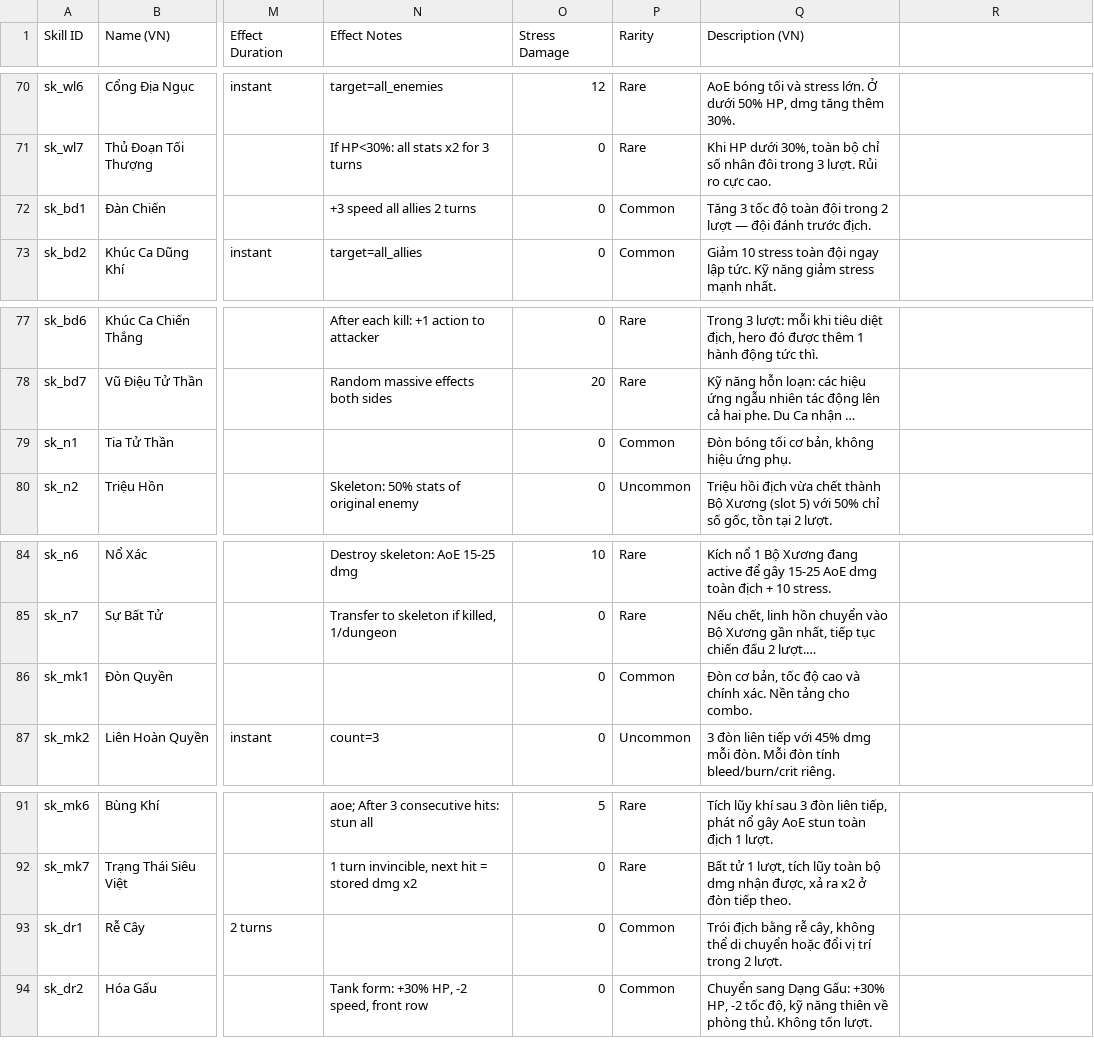
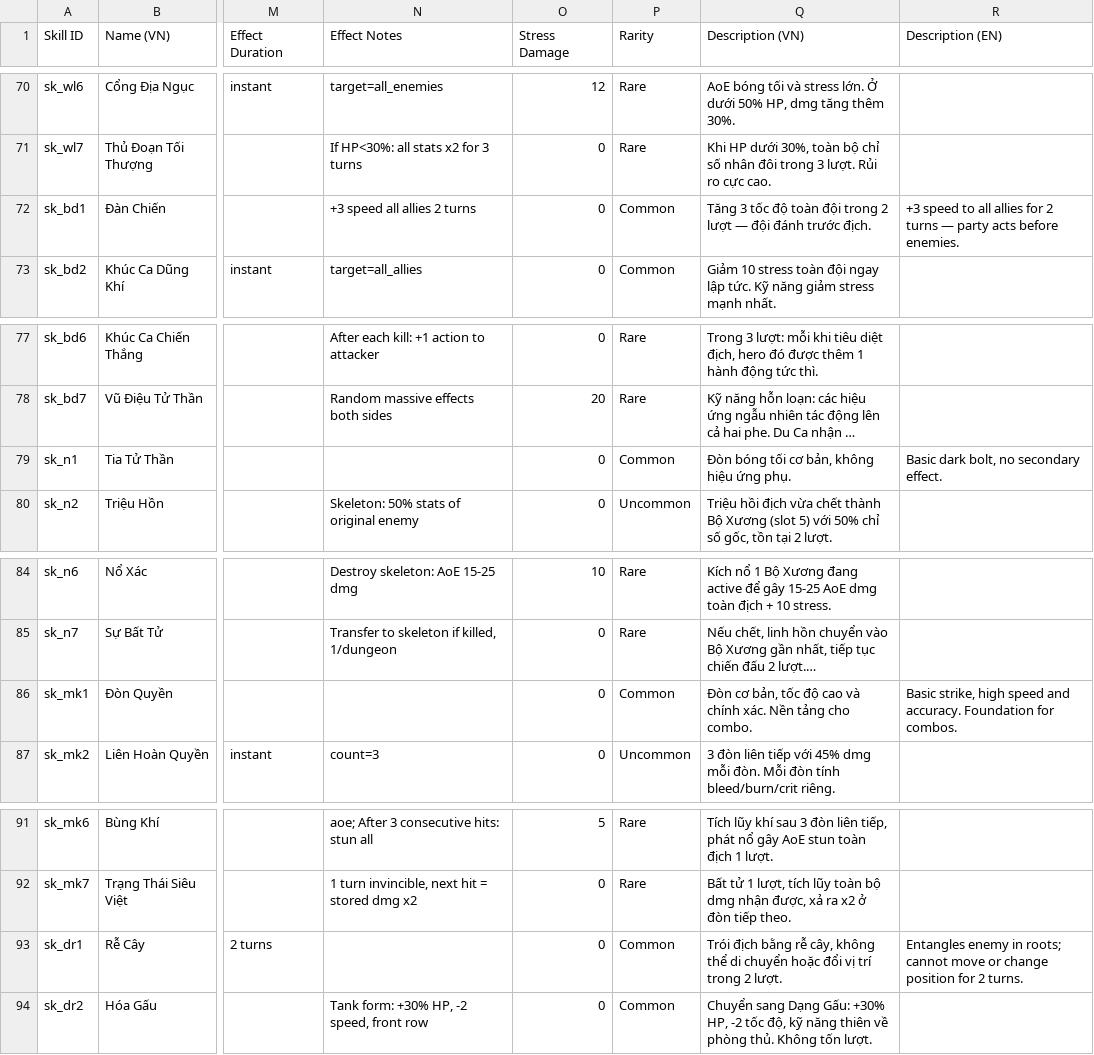
Before and after one commit to buiduytrung2000/project-shadow, a CSV file: assets/data/skills.csv, drawn as a sheet; only a part is shown, gaps mark what is left out; long unchanged cells end in …; the diff covers the shown part only; the diff names each change by its address in the sheet, - before the commit and + after, or states it on an @@ line.

```diff
--- a/assets/data/skills.csv
+++ b/assets/data/skills.csv
-R1: (empty)
+R1: Description (EN)
-R72 (Description (EN)): (empty)
+R72 (Description (EN)): +3 speed to all allies for 2 turns — party acts before enemies.
-R79 (Description (EN)): (empty)
+R79 (Description (EN)): Basic dark bolt, no secondary effect.
-R86 (Description (EN)): (empty)
+R86 (Description (EN)): Basic strike, high speed and accuracy. Foundation for combos.
-R93 (Description (EN)): (empty)
+R93 (Description (EN)): Entangles enemy in roots; cannot move or change position for 2 turns.
```
Also changed, not shown: 10 edited cells elsewhere in this file, 23 other files.
